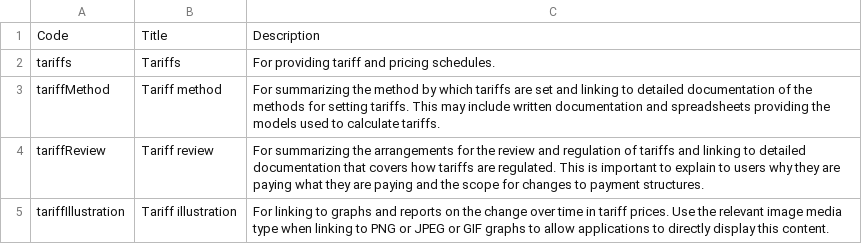
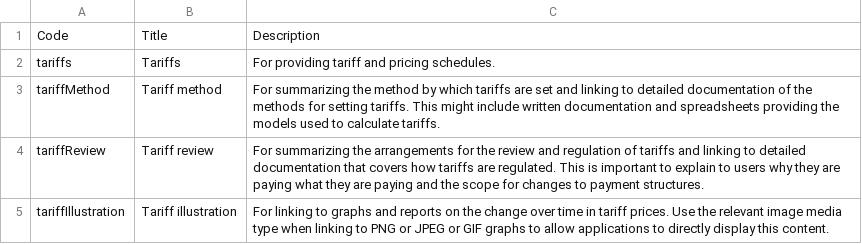
Before and after one commit to open-contracting-extensions/ocds_tariffs_extension, a CSV file: codelists/+documentType.csv, drawn as a sheet.

```diff
--- a/codelists/+documentType.csv
+++ b/codelists/+documentType.csv
@@ -2,3 +2,3 @@ Code,Title,Description
 tariffs,Tariffs,For providing tariff and pricing schedules.
-tariffMethod,Tariff method,For summarizing the method by which tariffs are set and linking to detailed documentation of the methods for setting tariffs. This may include written documentation and spreadsheets providing the models used to calculate tariffs.
+tariffMethod,Tariff method,For summarizing the method by which tariffs are set and linking to detailed documentation of the methods for setting tariffs. This might include written documentation and spreadsheets providing the models used to calculate tariffs.
 tariffReview,Tariff review,For summarizing the arrangements for the review and regulation of tariffs and linking to detailed documentation that covers how tariffs are regulated. This is important to explain to users why they are paying what they are paying and the scope for changes to payment structures.
```
Also changed, not shown: 1 other file.
